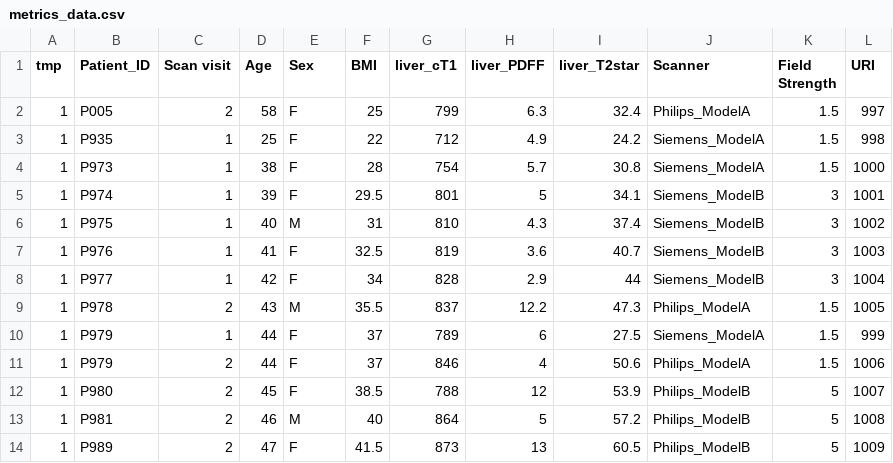
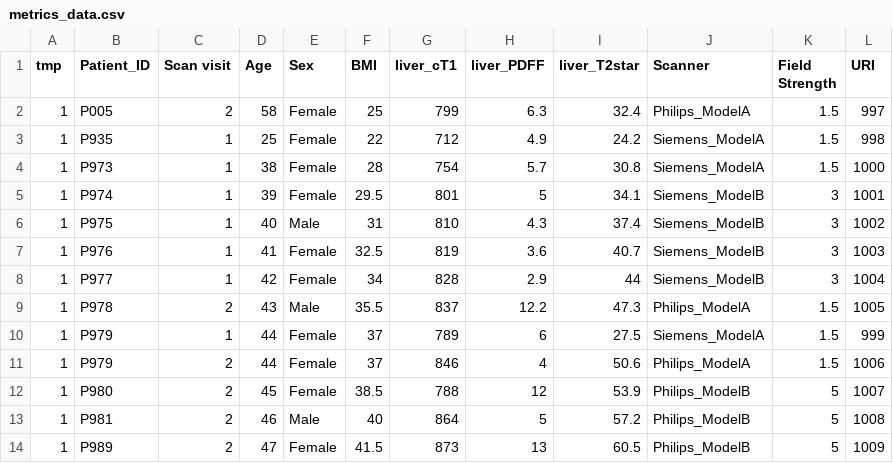
Before and after one commit to JudithGrieves/City-MSc-Project, a CSV file: data/metrics_data.csv, drawn as a sheet.

Commit message:
added PatientSex as enumerated class in ontology: renamed ontology prefixes to omet/oscn to avoid duplication with KG refixes; amended SPARQL to query new hasPatientSex; converted Sex in CSV to Female/Male.

```diff
--- a/data/metrics_data.csv
+++ b/data/metrics_data.csv
@@ -1,14 +1,14 @@
 tmp,Patient_ID,Scan visit,Age,Sex,BMI,liver_cT1,liver_PDFF,liver_T2star,Scanner,Field Strength,URI
-1,P005,2,58,F,25,799,6.3,32.4,Philips_ModelA,1.5,997
-1,P935,1,25,F,22,712,4.9,24.2,Siemens_ModelA,1.5,998
-1,P973,1,38,F,28,754,5.7,30.8,Siemens_ModelA,1.5,1000
-1,P974,1,39,F,29.5,801,5,34.1,Siemens_ModelB,3,1001
-1,P975,1,40,M,31,810,4.3,37.4,Siemens_ModelB,3,1002
-1,P976,1,41,F,32.5,819,3.6,40.7,Siemens_ModelB,3,1003
-1,P977,1,42,F,34,828,2.9,44,Siemens_ModelB,3,1004
-1,P978,2,43,M,35.5,837,12.2,47.3,Philips_ModelA,1.5,1005
-1,P979,1,44,F,37,789,6,27.5,Siemens_ModelA,1.5,999
-1,P979,2,44,F,37,846,4,50.6,Philips_ModelA,1.5,1006
-1,P980,2,45,F,38.5,788,12,53.9,Philips_ModelB,5,1007
-1,P981,2,46,M,40,864,5,57.2,Philips_ModelB,5,1008
-1,P989,2,47,F,41.5,873,13,60.5,Philips_ModelB,5,1009
+1,P005,2,58,Female,25,799,6.3,32.4,Philips_ModelA,1.5,997
+1,P935,1,25,Female,22,712,4.9,24.2,Siemens_ModelA,1.5,998
+1,P973,1,38,Female,28,754,5.7,30.8,Siemens_ModelA,1.5,1000
+1,P974,1,39,Female,29.5,801,5,34.1,Siemens_ModelB,3,1001
+1,P975,1,40,Male,31,810,4.3,37.4,Siemens_ModelB,3,1002
+1,P976,1,41,Female,32.5,819,3.6,40.7,Siemens_ModelB,3,1003
+1,P977,1,42,Female,34,828,2.9,44,Siemens_ModelB,3,1004
+1,P978,2,43,Male,35.5,837,12.2,47.3,Philips_ModelA,1.5,1005
+1,P979,1,44,Female,37,789,6,27.5,Siemens_ModelA,1.5,999
+1,P979,2,44,Female,37,846,4,50.6,Philips_ModelA,1.5,1006
+1,P980,2,45,Female,38.5,788,12,53.9,Philips_ModelB,5,1007
+1,P981,2,46,Male,40,864,5,57.2,Philips_ModelB,5,1008
+1,P989,2,47,Female,41.5,873,13,60.5,Philips_ModelB,5,1009
```
Also changed, not shown: 10 other files.
